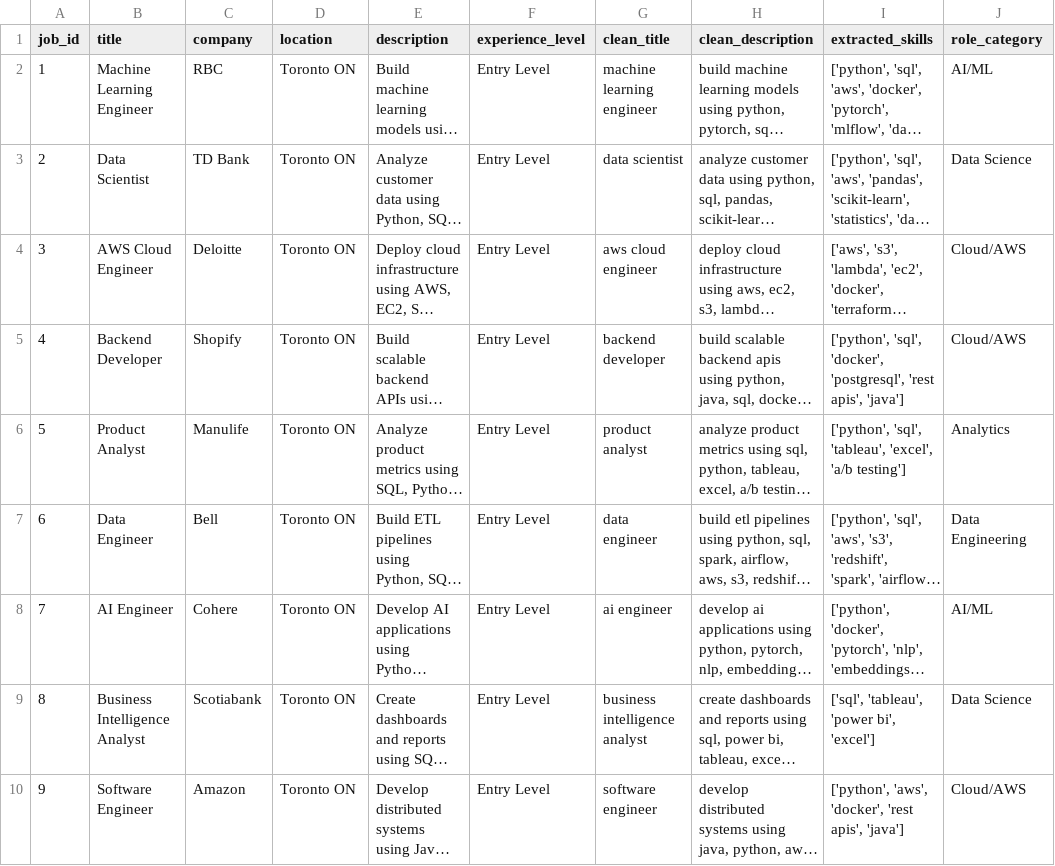
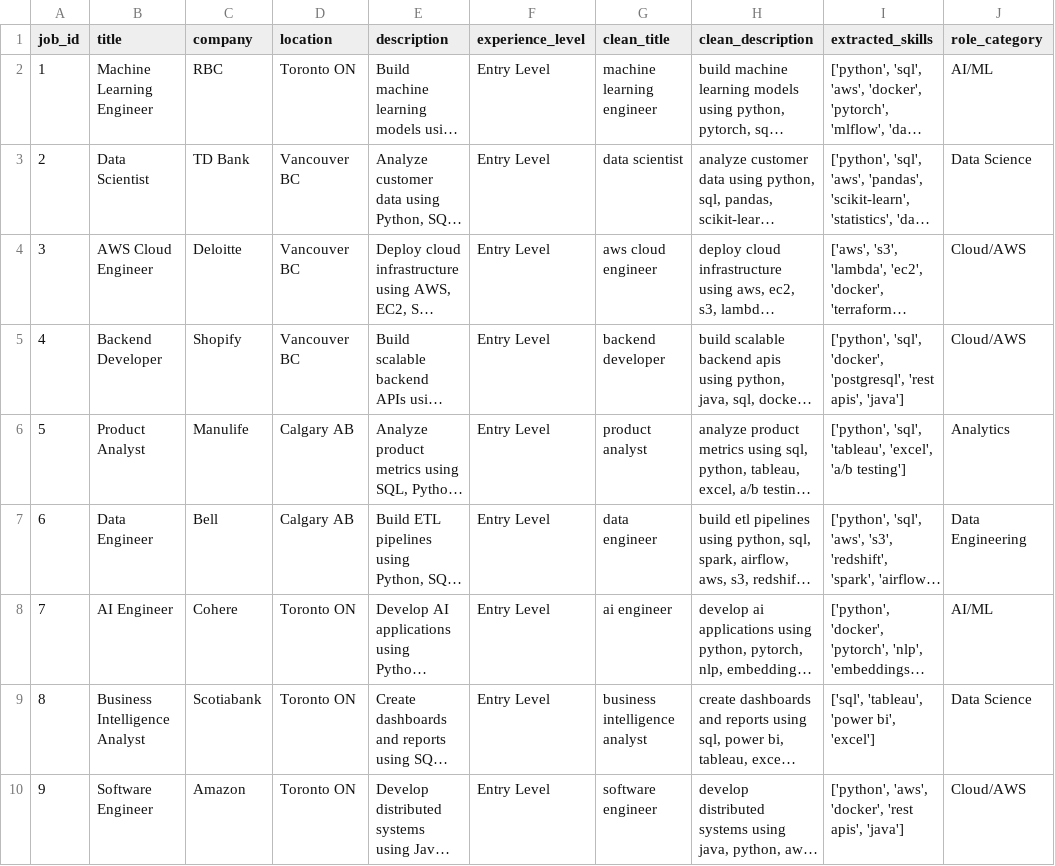
Before and after one commit to rpss30/JobLens-AI, a CSV file: data/processed/processed_jobs.csv, drawn as a sheet; only a part is shown; long unchanged cells end in …; the diff names each change by its address in the sheet, - before the commit and + after, or states it on an @@ line.

```diff
--- a/data/processed/processed_jobs.csv
+++ b/data/processed/processed_jobs.csv
-D3:D5 (location): Toronto ON
+D3:D5 (location): Vancouver BC
-D6:D7 (location): Toronto ON
+D6:D7 (location): Calgary AB
```
Also changed, not shown: data/raw/sample_jobs.csv, 3 other files.
